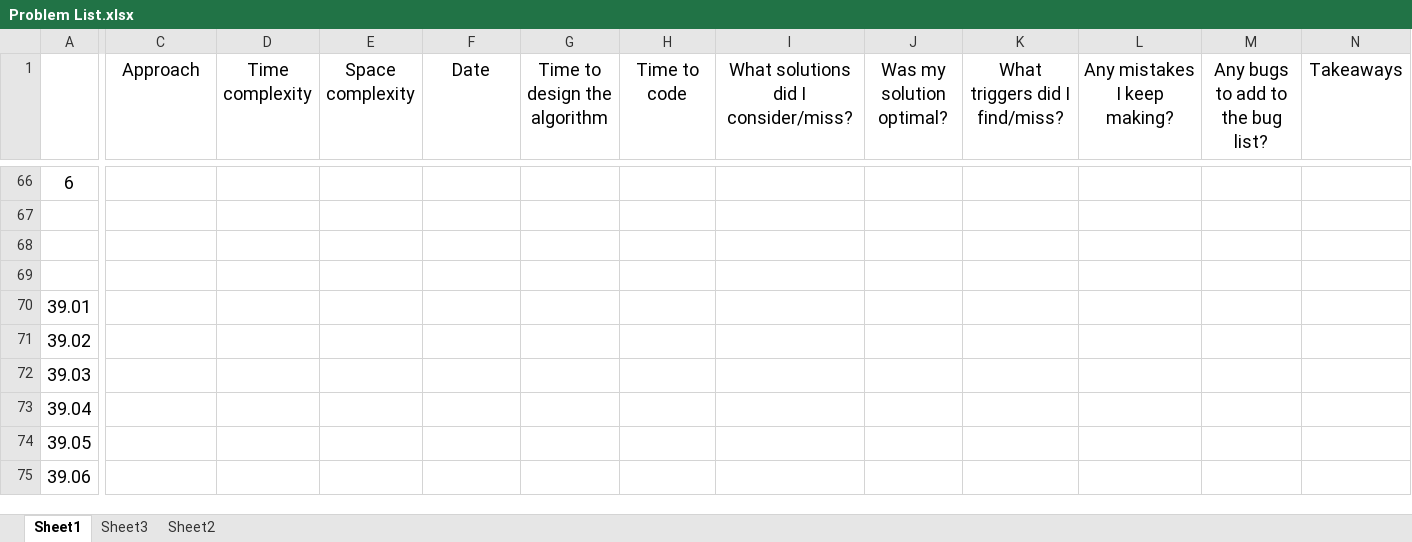
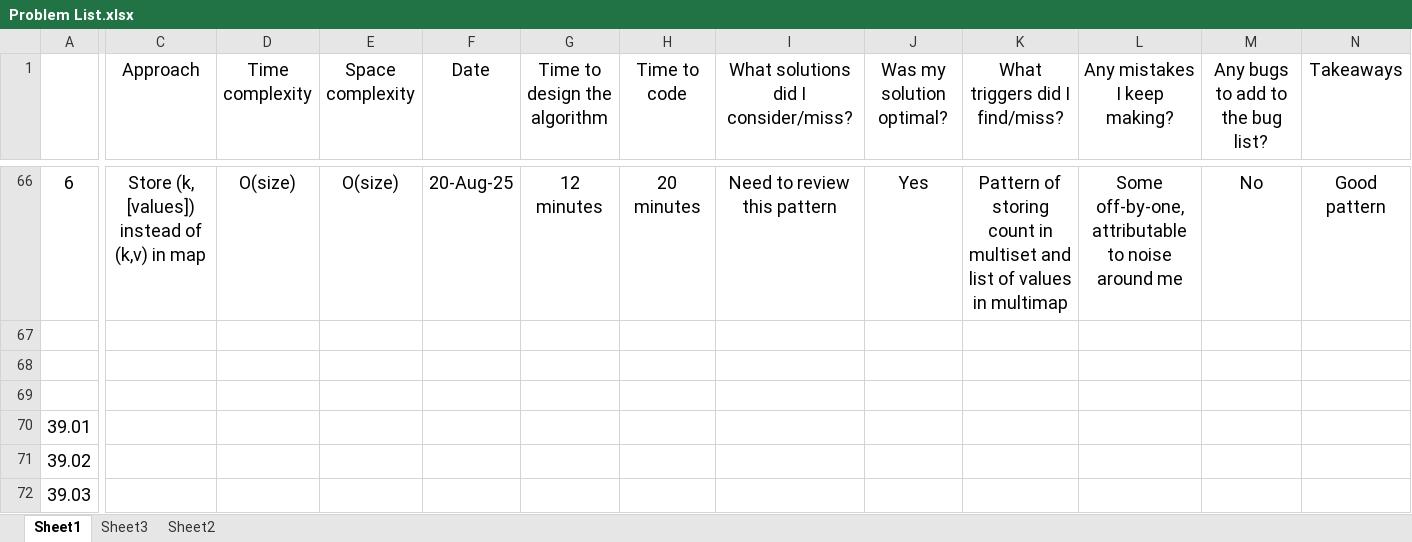
Before and after one commit to bharatagarwal/bctci, an Excel workbook: Problem List.xlsx, sheet Sheet1, drawn as a sheet; only a part is shown, gaps mark what is left out; the shorter side is filled out with more unchanged rows; values as stored, in another font and other column widths than the file's, no borders; the diff covers the shown part only; the diff names each change by its address in the sheet, - before the commit and + after, or states it on an @@ line.

```diff
--- a/Problem List.xlsx (sheet Sheet1)
+++ b/Problem List.xlsx (sheet Sheet1)
-C66 (Approach): (empty)
+C66 (Approach): Store (k, [values]) instead of (k,v) in map
-D66 (Time complexity): (empty)
+D66 (Time complexity): O(size)
-E66 (Space complexity): (empty)
+E66 (Space complexity): O(size)
-F66 (Date): (empty)
+F66 (Date): 20-Aug-25
-G66 (Time to design the algorithm): (empty)
+G66 (Time to design the algorithm): 12 minutes
-H66 (Time to code): (empty)
+H66 (Time to code): 20 minutes
-I66: (empty)
+I66: Need to review this pattern
-J66 (Was my solution optimal?): (empty)
+J66 (Was my solution optimal?): Yes
-K66 (What triggers did I find/miss?): (empty)
+K66 (What triggers did I find/miss?): Pattern of storing count in multiset and list of values in multimap
-L66 (Any mistakes I keep making?): (empty)
+L66 (Any mistakes I keep making?): Some off-by-one, attributable to noise around me
-M66 (Any bugs to add to the bug list?): (empty)
+M66 (Any bugs to add to the bug list?): No
-N66 (Takeaways): (empty)
+N66 (Takeaways): Good pattern
```
Also changed, not shown: 31 edited cells and merged cells elsewhere in this sheet, 14 other files.
